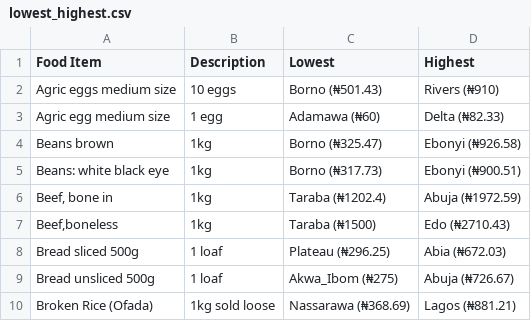
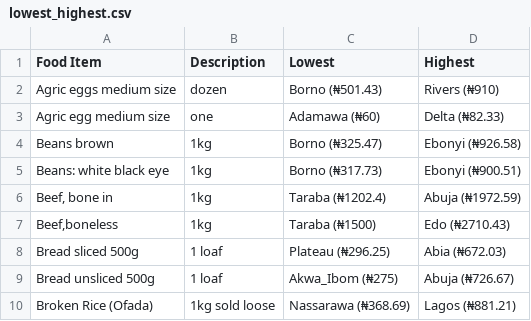
Before and after one commit to TheBlueZayn/Analysis-of-Nigerian-Food-Prices, a CSV file: lowest_highest.csv, drawn as a sheet; only a part is shown.

```diff
--- a/lowest_highest.csv
+++ b/lowest_highest.csv
@@ -1,4 +1,4 @@
 Food Item,Description,Lowest,Highest
-Agric eggs medium size,10 eggs,Borno (₦501.43),Rivers (₦910)
-Agric egg medium size,1 egg,Adamawa (₦60),Delta (₦82.33)
+Agric eggs medium size,dozen,Borno (₦501.43),Rivers (₦910)
+Agric egg medium size,one,Adamawa (₦60),Delta (₦82.33)
 Beans brown,1kg,Borno (₦325.47),Ebonyi (₦926.58)
```
Also changed, not shown: zones_1.csv, 1 other file.
